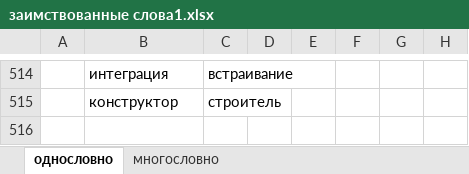
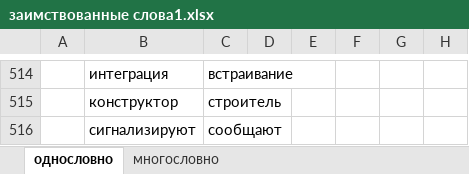
Before and after one commit to rust-lang-ru/book, an Excel workbook: заимствованные слова1.xlsx, sheet однословно, drawn as a sheet; only a part is shown, gaps mark what is left out; values as stored, in another font and other column widths than the file's, no borders; the diff names each change by its address in the sheet, - before the commit and + after, or states it on an @@ line.

```diff
--- a/заимствованные слова1.xlsx (sheet однословно)
+++ b/заимствованные слова1.xlsx (sheet однословно)
+row 516:  | сигнализируют | сообщают
```
Also changed, not shown: sheet многословно, 25 other files.
